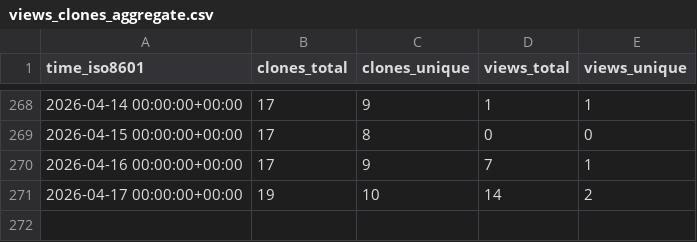
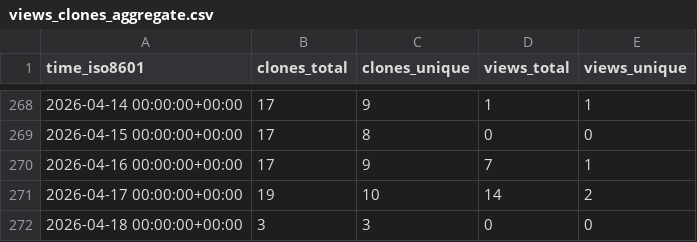
Before and after one commit to jodithea/All_repos_traffic_log, a CSV file: jodithea/Polygenic_score_workshop/ghrs-data/views_clones_aggregate.csv, drawn as a sheet; only a part is shown, gaps mark what is left out; the diff names each change by its address in the sheet, - before the commit and + after, or states it on an @@ line.

```diff
--- a/jodithea/Polygenic_score_workshop/ghrs-data/views_clones_aggregate.csv
+++ b/jodithea/Polygenic_score_workshop/ghrs-data/views_clones_aggregate.csv
+row 272: 2026-04-18 00:00:00+00:00 | 3 | 3 | 0 | 0
```
Also changed, not shown: 1 other file.
